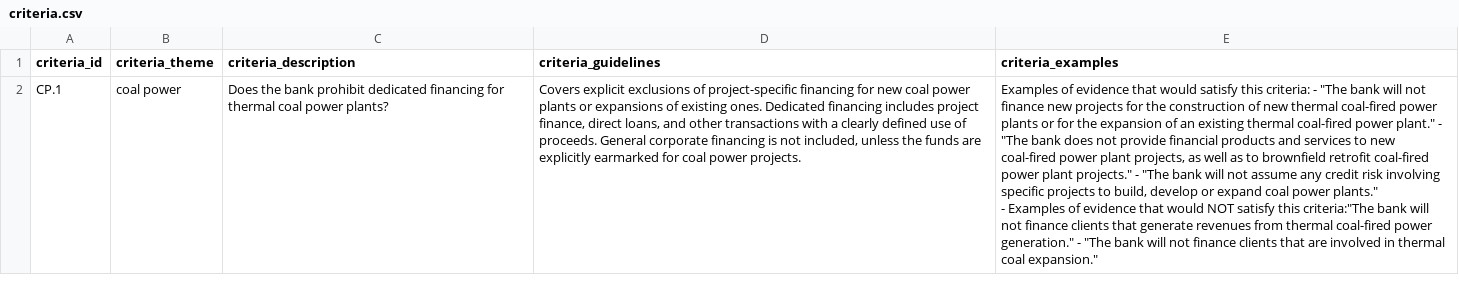
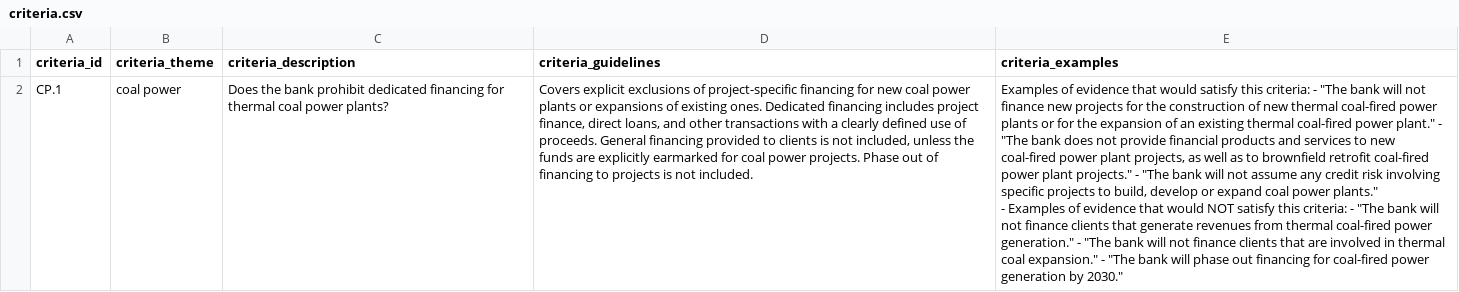
Before and after one commit to XavierL64/ai-policy-assessor, a CSV file: criteria/criteria.csv, drawn as a sheet; the diff names each change by its address in the sheet, - before the commit and + after, or states it on an @@ line.

Commit message:
Implement two-step analysis and enhance policy assessment system
- Add new two-step analysis workflow with separate definition and commitment assessment phases
- Refine criteria definitions and examples for better clarity (CP.1)
- Update exception taxonomy with improved examples and clearer language
- Add comprehensive text normalization and reference validation utilities
- Implement definitions section detection and policy content splitting
- Update assessment examples with more accurate test cases
- Enhance input processing and prompt engineering for better model performance

```diff
--- a/criteria/criteria.csv
+++ b/criteria/criteria.csv
-D2 (criteria_guidelines): …proceeds. General corporate financing is not included, unless the funds are explicitly earmarked for coal power projects.
+D2 (criteria_guidelines): …proceeds. General financing provided to clients is not included, unless the funds are explicitly earmarked for coal power projects. Phase out of financing to projects is not included.
-E2 (criteria_examples): …satisfy this criteria:"The bank will not finance clients that generate revenues from thermal coal-fired power generation." - "The bank will not finance clients that are involved in thermal coal expansion."
+E2 (criteria_examples): …satisfy this criteria: - "The bank will not finance clients that generate revenues from thermal coal-fired power generation." - "The bank will not finance clients that are involved in thermal coal expansion." - "The bank will phase out financing for coal-fired power generation by 2030."
```
Also changed, not shown: exceptions/exceptions.csv, exceptions/exceptions_criteria.csv, 11 other files.
